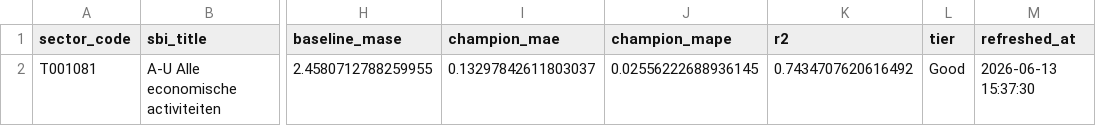
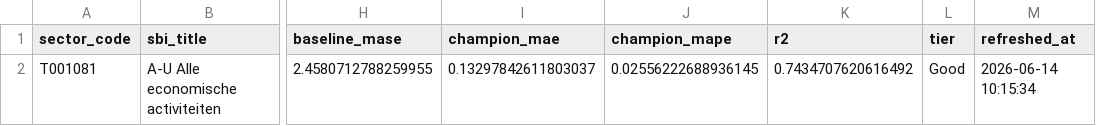
Before and after one commit to ysuurme/eaisi-uwv, a CSV file: reports/sector_quality.csv, drawn as a sheet; only a part is shown, gaps mark what is left out; the diff names each change by its address in the sheet, - before the commit and + after, or states it on an @@ line.

Commit message:
full sweep of ml pipeline across model families

```diff
--- a/reports/sector_quality.csv
+++ b/reports/sector_quality.csv
-M2 (refreshed_at): 2026-06-13 15:37:30
+M2 (refreshed_at): 2026-06-14 10:15:34
```
Also changed, not shown: 36 other files.
